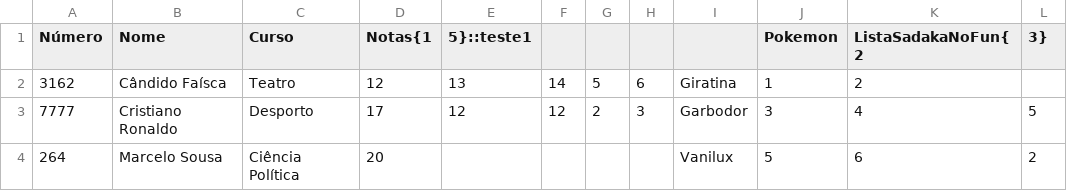
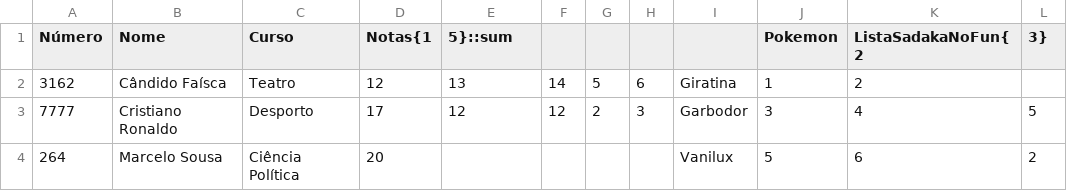
Before and after one commit to hiddenduck/PLC_Language, a CSV file: teste1.csv, drawn as a sheet.

```diff
--- a/teste1.csv
+++ b/teste1.csv
@@ -1,2 +1,2 @@
-Número,Nome,Curso,Notas{1,5}::teste1,,,,,Pokemon,ListaSadakaNoFun{2,3}
+Número,Nome,Curso,Notas{1,5}::sum,,,,,Pokemon,ListaSadakaNoFun{2,3}
 3162,Cândido Faísca,Teatro,12,13,14,5,6,Giratina,1,2,
```
Also changed, not shown: 3 other files.
